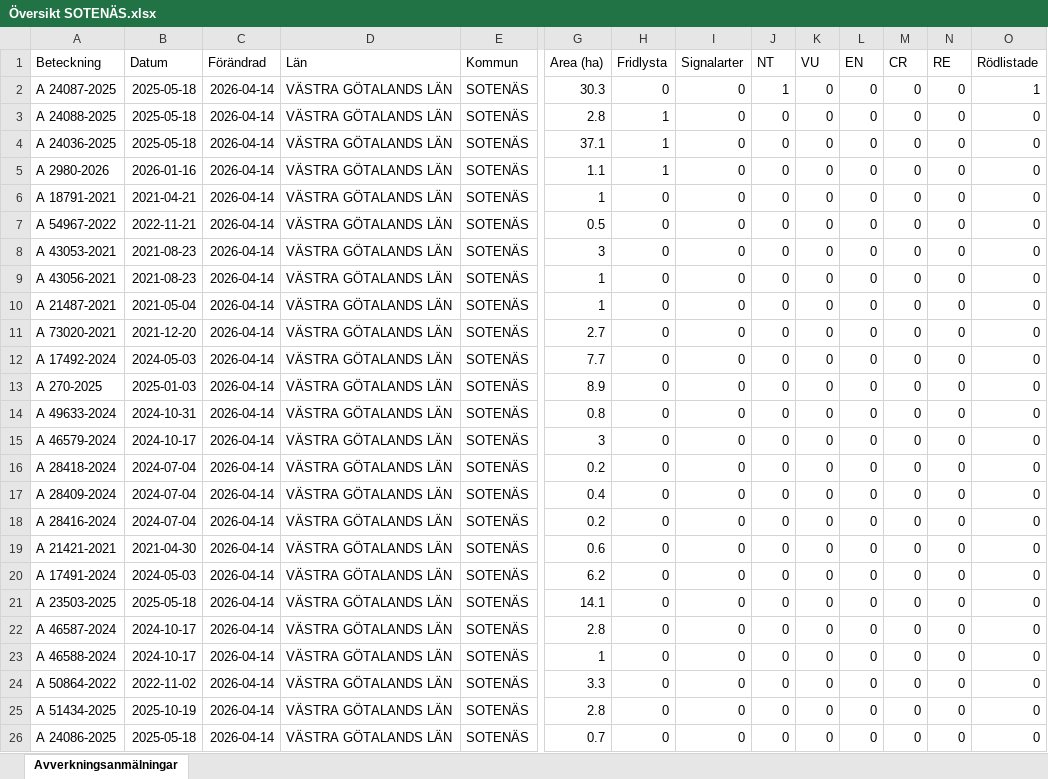
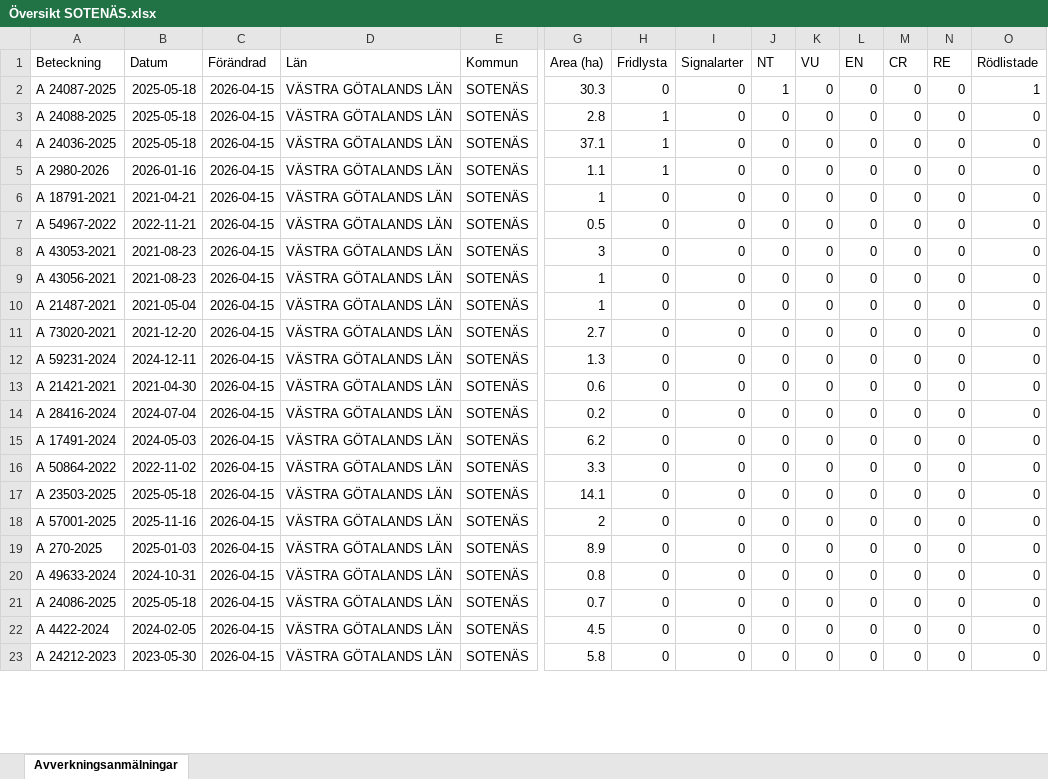
Before and after one commit to klasma/Logging_1427, an Excel workbook: Översikt SOTENÄS.xlsx, sheet Avverkningsanmälningar, drawn as a sheet; only a part is shown, gaps mark what is left out; values as stored, in another font and other column widths than the file's, no borders; removed rows and columns are numbered as before the commit, all else as after; rows hold the shown columns only; the diff covers the shown part only; the diff names each change by its address in the sheet, - before the commit and + after, or states it on an @@ line.

```diff
--- a/Översikt SOTENÄS.xlsx (sheet Avverkningsanmälningar)
+++ b/Översikt SOTENÄS.xlsx (sheet Avverkningsanmälningar)
-C2:C11 (Förändrad): 2026-04-14
+C2:C11 (Förändrad): 2026-04-15
-row 12: A 17492-2024 | 2024-05-03 | 2026-04-14 | VÄSTRA GÖTALANDS LÄN | SOTENÄS | 7.7 | 0 | 0 | 0 | 0 | 0 | 0 | 0 | 0
-row 13: A 270-2025 | 2025-01-03 | 2026-04-14 | VÄSTRA GÖTALANDS LÄN | SOTENÄS | 8.9 | 0 | 0 | 0 | 0 | 0 | 0 | 0 | 0
-A12 (Beteckning): A 49633-2024
+A12 (Beteckning): A 59231-2024
-B12 (Datum): 2024-10-31
+B12 (Datum): 2024-12-11
-C12 (Förändrad): 2026-04-14
+C12 (Förändrad): 2026-04-15
-G12 (Area (ha)): 0.8
+G12 (Area (ha)): 1.3
-row 15: A 46579-2024 | 2024-10-17 | 2026-04-14 | VÄSTRA GÖTALANDS LÄN | SOTENÄS | 3 | 0 | 0 | 0 | 0 | 0 | 0 | 0 | 0
-A13 (Beteckning): A 28418-2024
+A13 (Beteckning): A 21421-2021
-B13 (Datum): 2024-07-04
+B13 (Datum): 2021-04-30
-C13 (Förändrad): 2026-04-14
+C13 (Förändrad): 2026-04-15
-G13 (Area (ha)): 0.2
+G13 (Area (ha)): 0.6
-row 17: A 28409-2024 | 2024-07-04 | 2026-04-14 | VÄSTRA GÖTALANDS LÄN | SOTENÄS | 0.4 | 0 | 0 | 0 | 0 | 0 | 0 | 0 | 0
-C14 (Förändrad): 2026-04-14
+C14 (Förändrad): 2026-04-15
-row 19: A 21421-2021 | 2021-04-30 | 2026-04-14 | VÄSTRA GÖTALANDS LÄN | SOTENÄS | 0.6 | 0 | 0 | 0 | 0 | 0 | 0 | 0 | 0
-C15 (Förändrad): 2026-04-14
+C15 (Förändrad): 2026-04-15
+row 16: A 50864-2022 | 2022-11-02 | 2026-04-15 | VÄSTRA GÖTALANDS LÄN | SOTENÄS | 3.3 | 0 | 0 | 0 | 0 | 0 | 0 | 0 | 0
-C17:C18 (Förändrad): 2026-04-14
+C17:C18 (Förändrad): 2026-04-15
-A18 (Beteckning): A 46587-2024
+A18 (Beteckning): A 57001-2025
-B18 (Datum): 2024-10-17
+B18 (Datum): 2025-11-16
-G18 (Area (ha)): 2.8
+G18 (Area (ha)): 2
-row 23: A 46588-2024 | 2024-10-17 | 2026-04-14 | VÄSTRA GÖTALANDS LÄN | SOTENÄS | 1 | 0 | 0 | 0 | 0 | 0 | 0 | 0 | 0
-A19 (Beteckning): A 50864-2022
+A19 (Beteckning): A 270-2025
-B19 (Datum): 2022-11-02
+B19 (Datum): 2025-01-03
-C19:C21 (Förändrad): 2026-04-14
+C19:C21 (Förändrad): 2026-04-15
-G19 (Area (ha)): 3.3
+G19 (Area (ha)): 8.9
-A20 (Beteckning): A 51434-2025
+A20 (Beteckning): A 49633-2024
-B20 (Datum): 2025-10-19
+B20 (Datum): 2024-10-31
-G20 (Area (ha)): 2.8
+G20 (Area (ha)): 0.8
+row 22: A 4422-2024 | 2024-02-05 | 2026-04-15 | VÄSTRA GÖTALANDS LÄN | SOTENÄS | 4.5 | 0 | 0 | 0 | 0 | 0 | 0 | 0 | 0
+row 23: A 24212-2023 | 2023-05-30 | 2026-04-15 | VÄSTRA GÖTALANDS LÄN | SOTENÄS | 5.8 | 0 | 0 | 0 | 0 | 0 | 0 | 0 | 0
```
Also changed, not shown: 4 added rows, 1 removed row and 26 edited cells elsewhere in this sheet, artfynd/A 24036-2025 artfynd.xlsx, artfynd/A 24087-2025 artfynd.xlsx, 19 other files.
